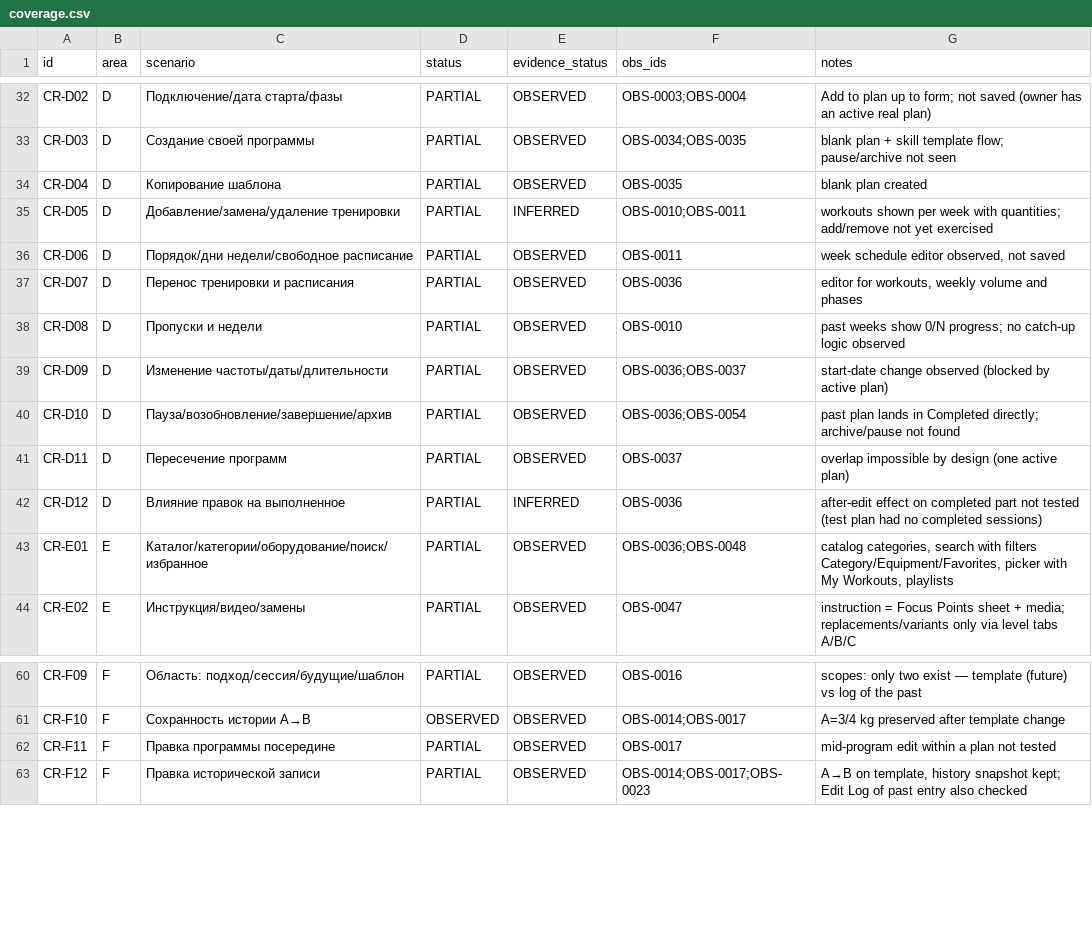
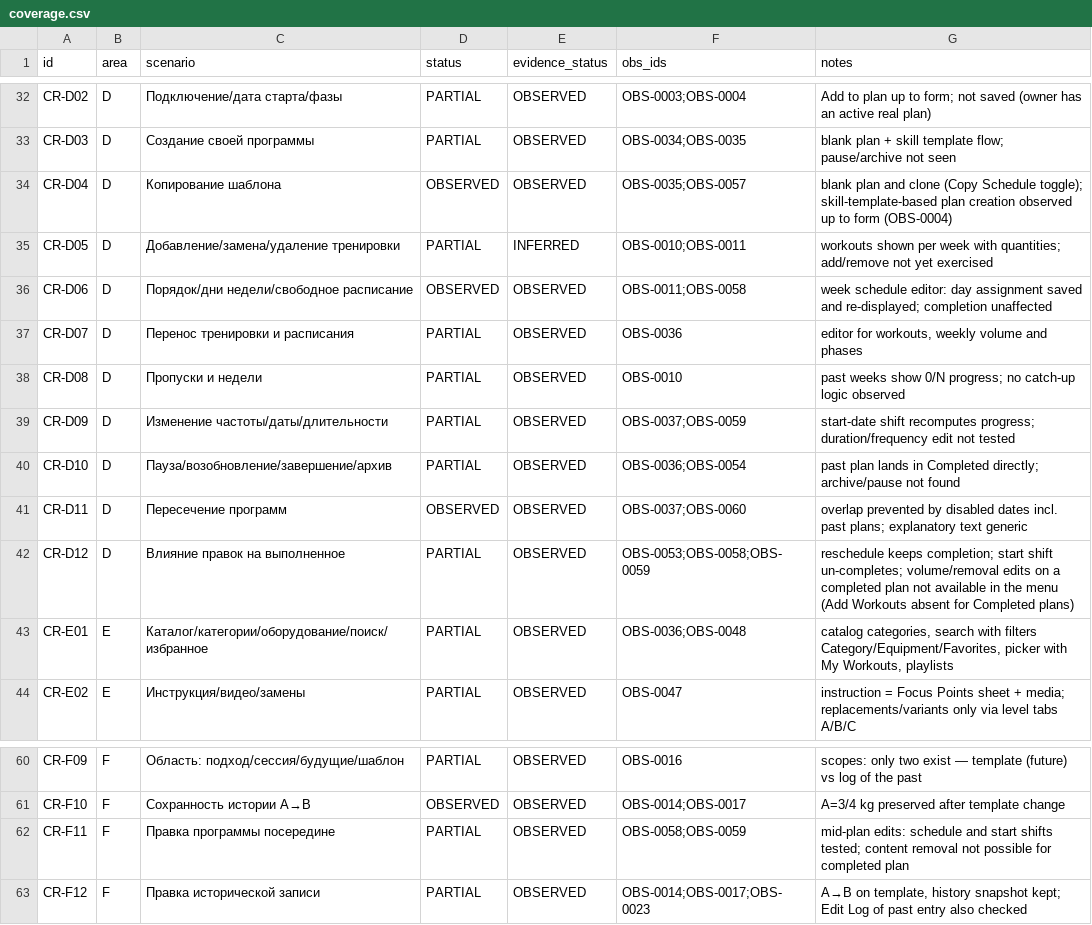
Before and after one commit to bimoool/pullup-trainer-bot, a CSV file: docs/research/crimpd-rescan-20261021/coverage.csv, drawn as a sheet; only a part is shown, gaps mark what is left out.

```diff
--- a/docs/research/crimpd-rescan-20261021/coverage.csv
+++ b/docs/research/crimpd-rescan-20261021/coverage.csv
@@ -33,11 +33,11 @@ CR-D02,D,Подключение/дата старта/фазы,PARTIAL,OBSERVED,
 CR-D03,D,Создание своей программы,PARTIAL,OBSERVED,OBS-0034;OBS-0035,blank plan + skill template flow; pause/archive not seen
-CR-D04,D,Копирование шаблона,PARTIAL,OBSERVED,OBS-0035,blank plan created
+CR-D04,D,Копирование шаблона,OBSERVED,OBSERVED,OBS-0035;OBS-0057,blank plan and clone (Copy Schedule toggle); skill-template-based plan creation observed up to form (OBS-0004)
 CR-D05,D,Добавление/замена/удаление тренировки,PARTIAL,INFERRED,OBS-0010;OBS-0011,workouts shown per week with quantities; add/remove not yet exercised
-CR-D06,D,Порядок/дни недели/свободное расписание,PARTIAL,OBSERVED,OBS-0011,"week schedule editor observed, not saved"
+CR-D06,D,Порядок/дни недели/свободное расписание,OBSERVED,OBSERVED,OBS-0011;OBS-0058,week schedule editor: day assignment saved and re-displayed; completion unaffected
 CR-D07,D,Перенос тренировки и расписания,PARTIAL,OBSERVED,OBS-0036,"editor for workouts, weekly volume and phases"
 CR-D08,D,Пропуски и недели,PARTIAL,OBSERVED,OBS-0010,past weeks show 0/N progress; no catch-up logic observed
-CR-D09,D,Изменение частоты/даты/длительности,PARTIAL,OBSERVED,OBS-0036;OBS-0037,start-date change observed (blocked by active plan)
+CR-D09,D,Изменение частоты/даты/длительности,PARTIAL,OBSERVED,OBS-0037;OBS-0059,start-date shift recomputes progress; duration/frequency edit not tested
 CR-D10,D,Пауза/возобновление/завершение/архив,PARTIAL,OBSERVED,OBS-0036;OBS-0054,past plan lands in Completed directly; archive/pause not found
-CR-D11,D,Пересечение программ,PARTIAL,OBSERVED,OBS-0037,overlap impossible by design (one active plan)
-CR-D12,D,Влияние правок на выполненное,PARTIAL,INFERRED,OBS-0036,after-edit effect on completed part not tested (test plan had no completed sessions)
+CR-D11,D,Пересечение программ,OBSERVED,OBSERVED,OBS-0037;OBS-0060,overlap prevented by disabled dates incl. past plans; explanatory text generic
+CR-D12,D,Влияние правок на выполненное,PARTIAL,OBSERVED,OBS-0053;OBS-0058;OBS-0059,reschedule keeps completion; start shift un-completes; volume/removal edits on a completed plan not available in the menu (Add Workouts absent for Completed plans)
 CR-E01,E,Каталог/категории/оборудование/поиск/избранное,PARTIAL,OBSERVED,OBS-0036;OBS-0048,"catalog categories, search with filters Category/Equipment/Favorites, picker with My Workouts, playlists"
@@ -61,3 +61,3 @@ CR-F09,F,Область: подход/сессия/будущие/шаблон,P
 CR-F10,F,Сохранность истории A→B,OBSERVED,OBSERVED,OBS-0014;OBS-0017,A=3/4 kg preserved after template change
-CR-F11,F,Правка программы посередине,PARTIAL,OBSERVED,OBS-0017,mid-program edit within a plan not tested
+CR-F11,F,Правка программы посередине,PARTIAL,OBSERVED,OBS-0058;OBS-0059,mid-plan edits: schedule and start shifts tested; content removal not possible for completed plan
 CR-F12,F,Правка исторической записи,PARTIAL,OBSERVED,OBS-0014;OBS-0017;OBS-0023,"A→B on template, history snapshot kept; Edit Log of past entry also checked"
```
Also changed, not shown: docs/research/crimpd-rescan-20261021/observations.csv, 7 other files.
